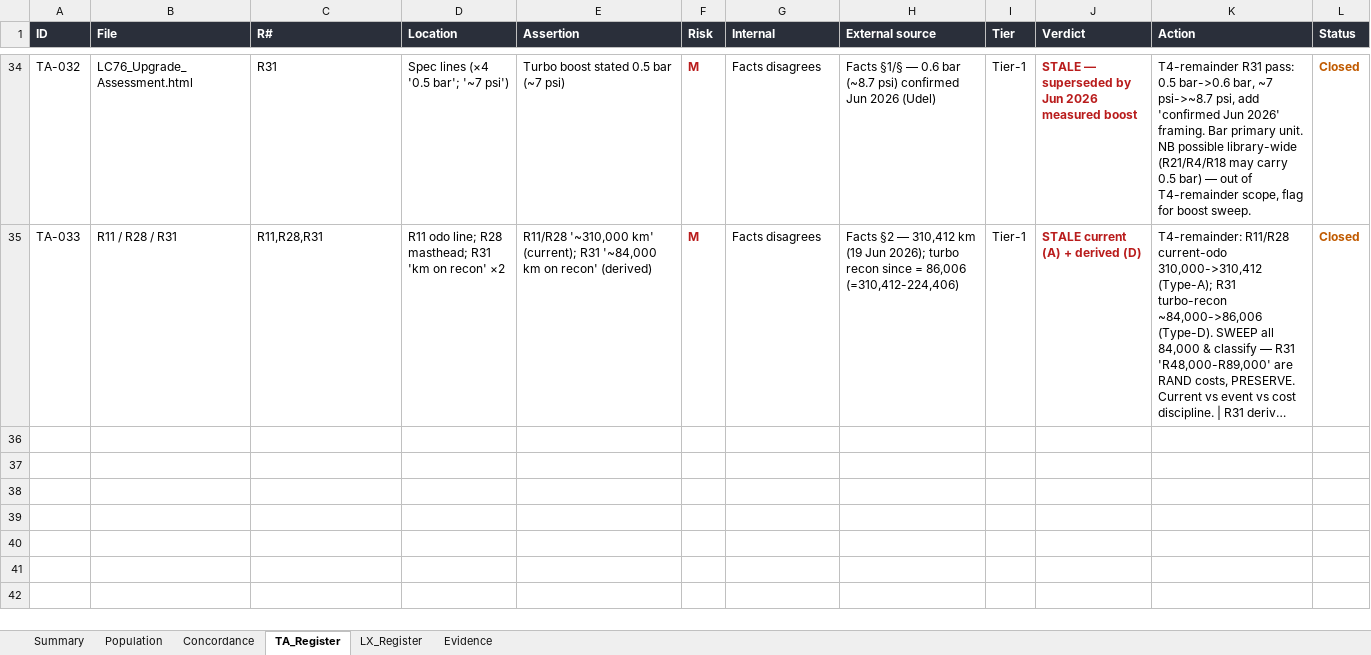
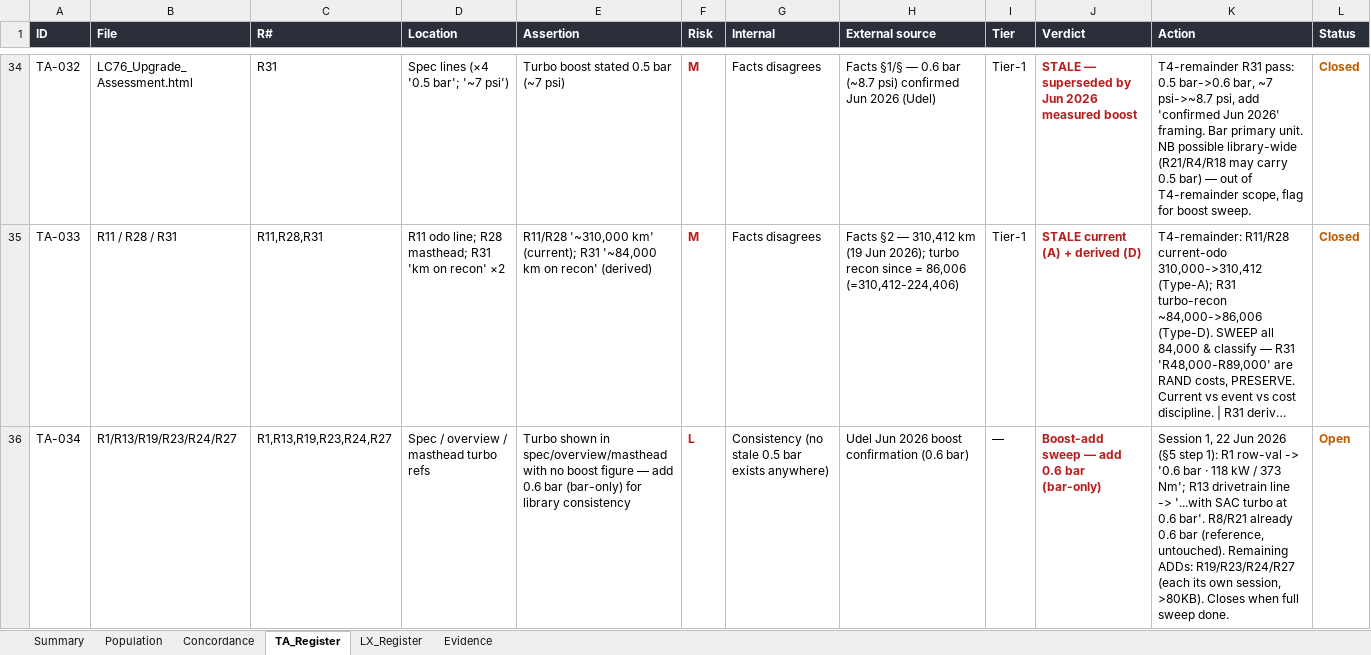
Before and after one commit to Overlandslabs/Consumption, an Excel workbook: LC76_Phase2_WorkingPapers.xlsx, sheet TA_Register, drawn as a sheet; only a part is shown, gaps mark what is left out; long unchanged cells end in …; values as stored, in another font and other column widths than the file's, no borders; the diff covers the shown part only; the diff names each change by its address in the sheet, - before the commit and + after, or states it on an @@ line.

```diff
--- a/LC76_Phase2_WorkingPapers.xlsx (sheet TA_Register)
+++ b/LC76_Phase2_WorkingPapers.xlsx (sheet TA_Register)
+row 36: TA-034 | R1/R13/R19/R23/R24/R27 | R1,R13,R19,R23,R24,R27 | Spec / overview / masthead turbo refs | Turbo shown in spec/overview/masthead with no boost figure — add 0.6 bar (bar-only) for library consistency | L | Consistency (no stale 0.5 bar exists anywhere) | Udel Jun 2026 boost confirmation (0.6 bar) | — | Boost-add sweep — add 0.6 bar (bar-only) | Session 1, 22 Jun 2026 (§5 step 1): R1 row-val -> '0.6 bar · 118 kW / 373 Nm'; R13 drivetrain line -> '...with SAC turbo at 0.6 bar'. R8/R21 already 0.6 bar (reference, untouched). Remaining ADDs: R19/R23/R24/R27 (each its own session, >80KB). Closes when full sweep done. | Open
```
Also changed, not shown: 1 added row elsewhere in this sheet, sheet Concordance, sheet Summary, 1 other file.
